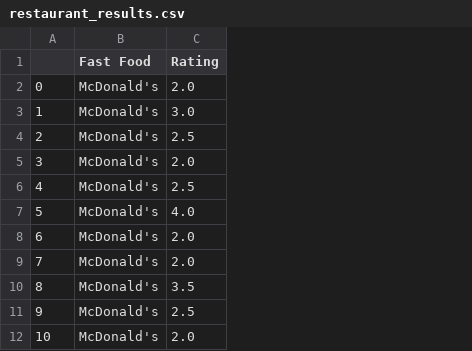
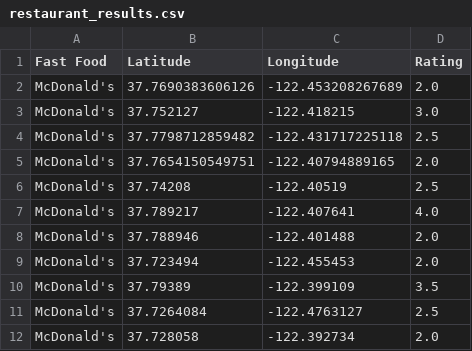
Before and after one commit to dtang29/team1-project1, a CSV file: restaurant_results.csv, drawn as a sheet; only a part is shown; removed rows and columns are numbered as before the commit, all else as after; the diff names each change by its address in the sheet, - before the commit and + after, or states it on an @@ line.

Commit message:
added map with locations of restaurants

```diff
--- a/restaurant_results.csv
+++ b/restaurant_results.csv
-column A, rows 2-12: 0 | 1 | 2 | 3 | 4 | 5 | 6 | 7 | 8 | 9 | 10
+column B (Latitude), rows 2-12: 37.7690383606126 | 37.752127 | 37.7798712859482 | 37.7654150549751 | 37.74208 | 37.789217 | 37.788946 | 37.723494 | 37.79389 | 37.7264084 | 37.728058
+column C (Longitude), rows 2-12: -122.453208267689 | -122.418215 | -122.431717225118 | -122.40794889165 | -122.40519 | -122.407641 | -122.401488 | -122.455453 | -122.399109 | -122.4763127 | -122.392734
```
Also changed, not shown: 1 other file.
